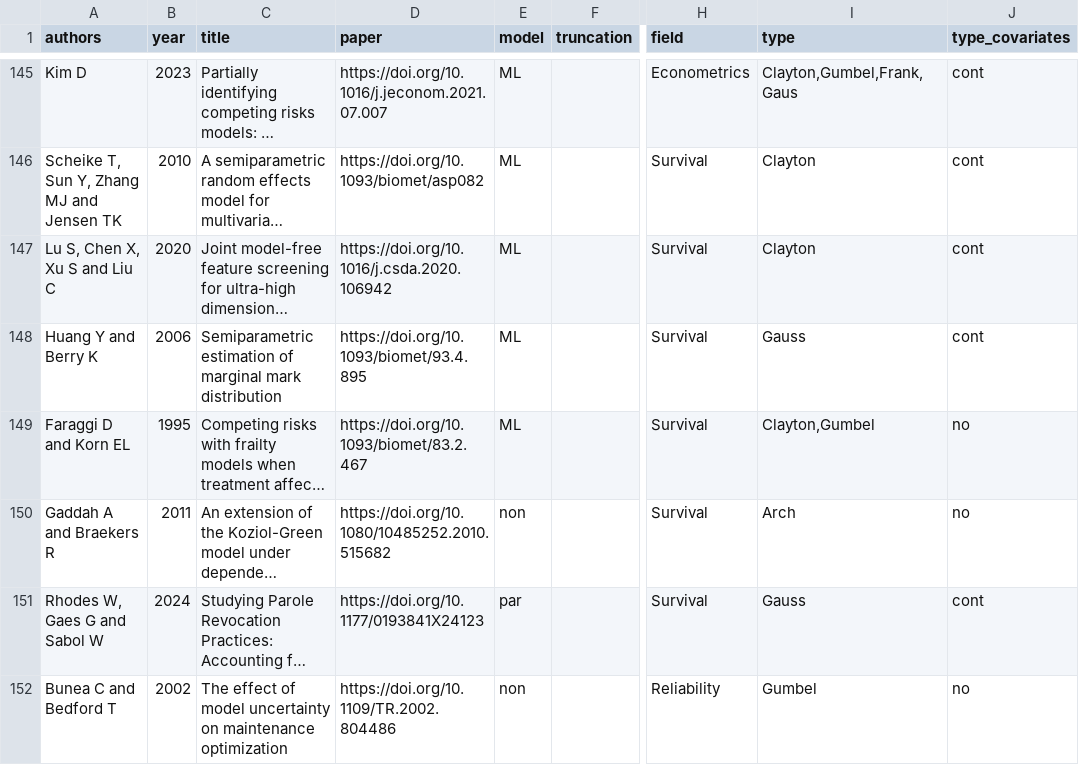
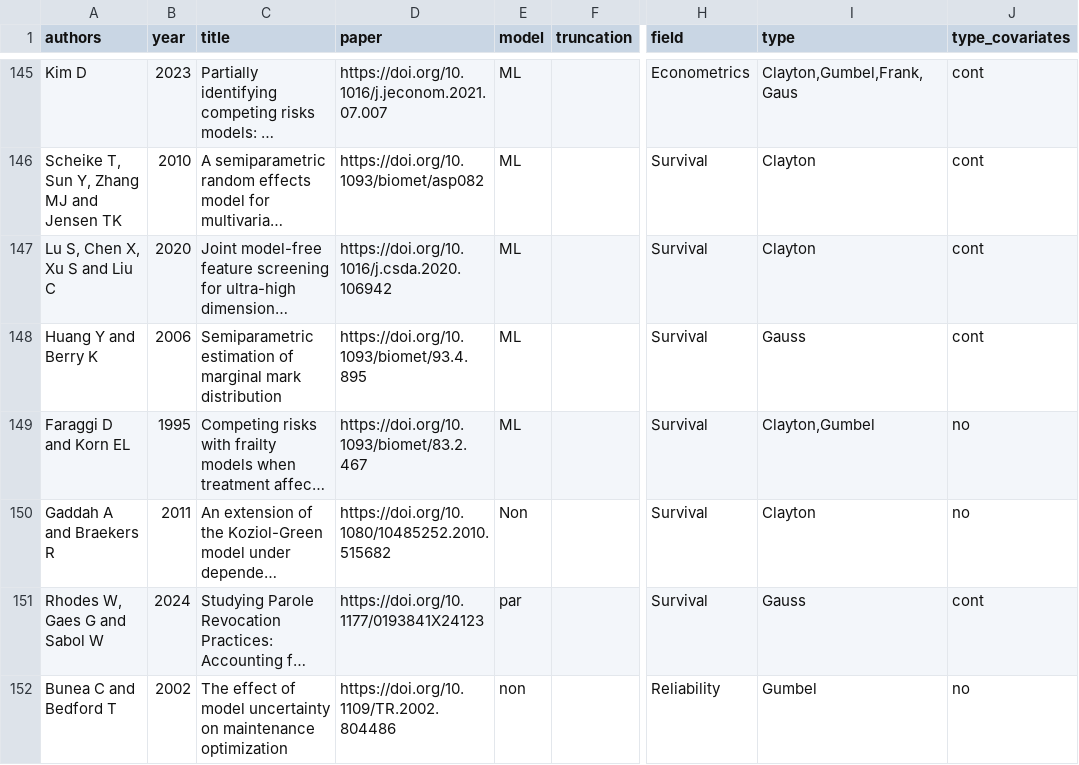
Before and after one commit to jmajakwara/Copula-CR, a CSV file: table.csv, drawn as a sheet; only a part is shown, gaps mark what is left out; long unchanged cells end in …; the diff names each change by its address in the sheet, - before the commit and + after, or states it on an @@ line.

Commit message:
Update table_L149.csv

```diff
--- a/table.csv
+++ b/table.csv
-E150 (model): non
+E150 (model): Non
-I150 (type): Arch
+I150 (type): Clayton
```
